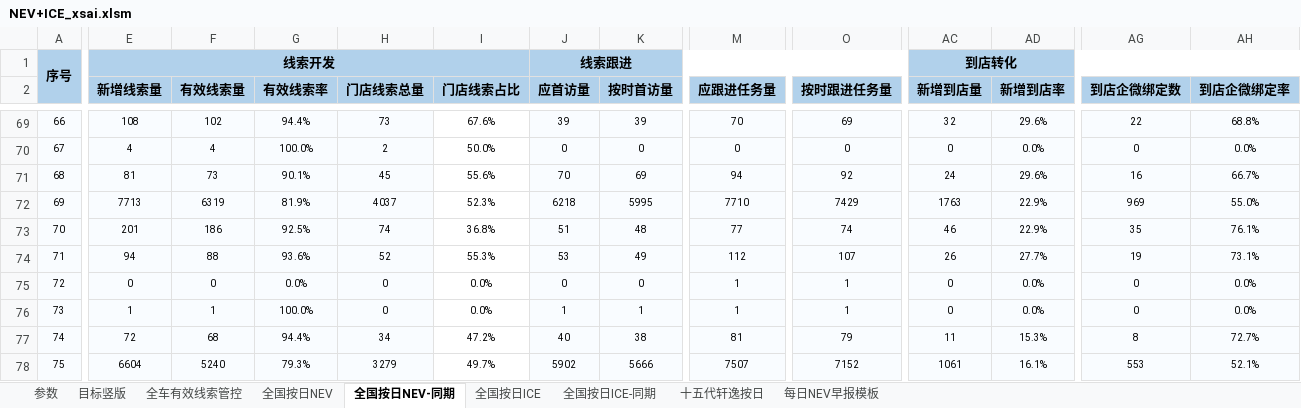
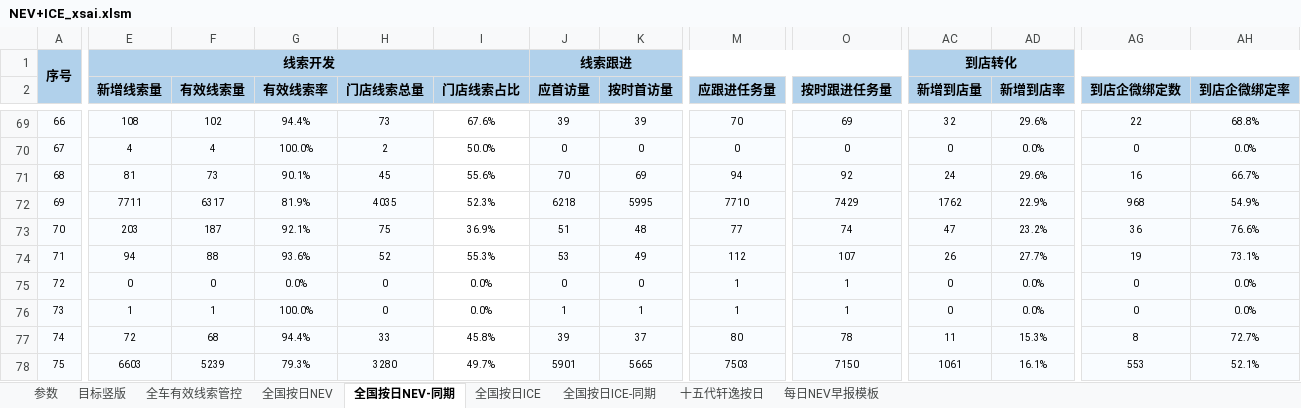
Before and after one commit to Django604/AI_Digest, an Excel workbook: data/source/NEV+ICE_xsai.xlsm, sheet 全国按日NEV-同期, drawn as a sheet; only a part is shown, gaps mark what is left out; values as stored, in another font and other column widths than the file's, no borders; the diff covers the shown part only; the diff names each change by its address in the sheet, - before the commit and + after, or states it on an @@ line.

```diff
--- a/data/source/NEV+ICE_xsai.xlsm (sheet 全国按日NEV-同期)
+++ b/data/source/NEV+ICE_xsai.xlsm (sheet 全国按日NEV-同期)
-E72 (新增线索量): 7713
+E72 (新增线索量): 7711
-F72 (有效线索量): 6319
+F72 (有效线索量): 6317
-H72 (门店线索总量): 4037
+H72 (门店线索总量): 4035
-AC72 (新增到店量): 1763
+AC72 (新增到店量): 1762
-AG72 (到店企微绑定数): 969
+AG72 (到店企微绑定数): 968
-AH72 (到店企微绑定率): 55.0%
+AH72 (到店企微绑定率): 54.9%
-E73 (新增线索量): 201
+E73 (新增线索量): 203
-F73 (有效线索量): 186
+F73 (有效线索量): 187
-G73 (有效线索率): 92.5%
+G73 (有效线索率): 92.1%
-H73 (门店线索总量): 74
+H73 (门店线索总量): 75
-I73 (门店线索占比): 36.8%
+I73 (门店线索占比): 36.9%
-AC73 (新增到店量): 46
+AC73 (新增到店量): 47
-AD73 (新增到店率): 22.9%
+AD73 (新增到店率): 23.2%
-AG73 (到店企微绑定数): 35
+AG73 (到店企微绑定数): 36
-AH73 (到店企微绑定率): 76.1%
+AH73 (到店企微绑定率): 76.6%
-H77 (门店线索总量): 34
+H77 (门店线索总量): 33
-I77 (门店线索占比): 47.2%
+I77 (门店线索占比): 45.8%
-J77 (应首访量): 40
+J77 (应首访量): 39
-K77 (按时首访量): 38
+K77 (按时首访量): 37
-M77 (应跟进任务量): 81
+M77 (应跟进任务量): 80
-O77 (按时跟进任务量): 79
+O77 (按时跟进任务量): 78
-E78 (新增线索量): 6604
+E78 (新增线索量): 6603
-F78 (有效线索量): 5240
+F78 (有效线索量): 5239
-H78 (门店线索总量): 3279
+H78 (门店线索总量): 3280
-J78 (应首访量): 5902
+J78 (应首访量): 5901
-K78 (按时首访量): 5666
+K78 (按时首访量): 5665
-M78 (应跟进任务量): 7507
+M78 (应跟进任务量): 7503
-O78 (按时跟进任务量): 7152
+O78 (按时跟进任务量): 7150
```
Also changed, not shown: 2 removed rows, 445 edited cells and row numbers in column A elsewhere in this sheet, sheet 全国按日NEV, sheet 全国按日ICE, data/source/NEV+ICE_ldai.xlsm, 5 other files.
